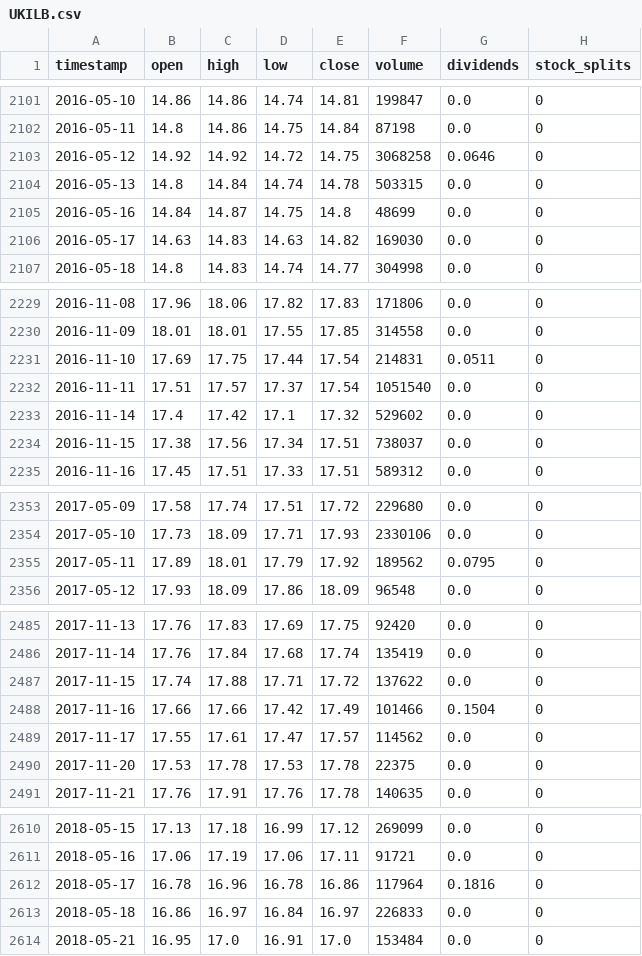
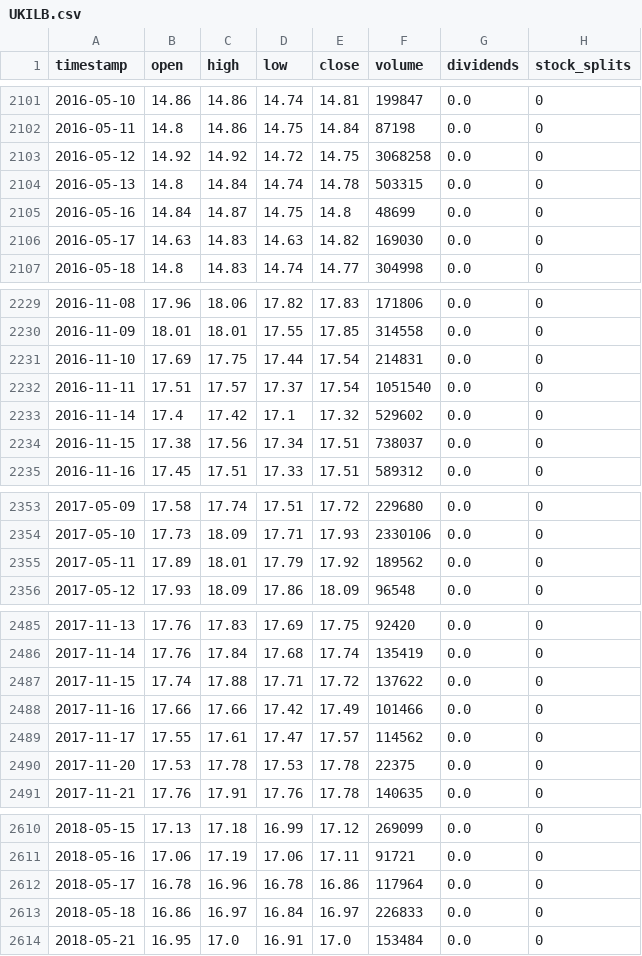
Before and after one commit to gjohl/alphadog, a CSV file: alphadog/data/csv_files/yfinance/UKILB.csv, drawn as a sheet; only a part is shown, gaps mark what is left out; the diff covers the shown part only.

```diff
--- a/alphadog/data/csv_files/yfinance/UKILB.csv
+++ b/alphadog/data/csv_files/yfinance/UKILB.csv
@@ -2102,3 +2102,3 @@ timestamp,open,high,low,close,volume,dividends,stock_splits
 2016-05-11,14.8,14.86,14.75,14.84,87198,0.0,0
-2016-05-12,14.92,14.92,14.72,14.75,3068258,0.0646,0
+2016-05-12,14.92,14.92,14.72,14.75,3068258,0.0,0
 2016-05-13,14.8,14.84,14.74,14.78,503315,0.0,0
@@ -2230,3 +2230,3 @@ timestamp,open,high,low,close,volume,dividends,stock_splits
 2016-11-09,18.01,18.01,17.55,17.85,314558,0.0,0
-2016-11-10,17.69,17.75,17.44,17.54,214831,0.0511,0
+2016-11-10,17.69,17.75,17.44,17.54,214831,0.0,0
 2016-11-11,17.51,17.57,17.37,17.54,1051540,0.0,0
@@ -2354,3 +2354,3 @@ timestamp,open,high,low,close,volume,dividends,stock_splits
 2017-05-10,17.73,18.09,17.71,17.93,2330106,0.0,0
-2017-05-11,17.89,18.01,17.79,17.92,189562,0.0795,0
+2017-05-11,17.89,18.01,17.79,17.92,189562,0.0,0
 2017-05-12,17.93,18.09,17.86,18.09,96548,0.0,0
@@ -2487,3 +2487,3 @@ timestamp,open,high,low,close,volume,dividends,stock_splits
 2017-11-15,17.74,17.88,17.71,17.72,137622,0.0,0
-2017-11-16,17.66,17.66,17.42,17.49,101466,0.1504,0
+2017-11-16,17.66,17.66,17.42,17.49,101466,0.0,0
 2017-11-17,17.55,17.61,17.47,17.57,114562,0.0,0
@@ -2611,3 +2611,3 @@ timestamp,open,high,low,close,volume,dividends,stock_splits
 2018-05-16,17.06,17.19,17.06,17.11,91721,0.0,0
-2018-05-17,16.78,16.96,16.78,16.86,117964,0.1816,0
+2018-05-17,16.78,16.96,16.78,16.86,117964,0.0,0
 2018-05-18,16.86,16.97,16.84,16.97,226833,0.0,0
```
Also changed, not shown: 6 edited cells elsewhere in this file, alphadog/data/csv_files/yfinance/EURGBP.csv, alphadog/data/csv_files/yfinance/EUROGOV.csv, 10 other files.
